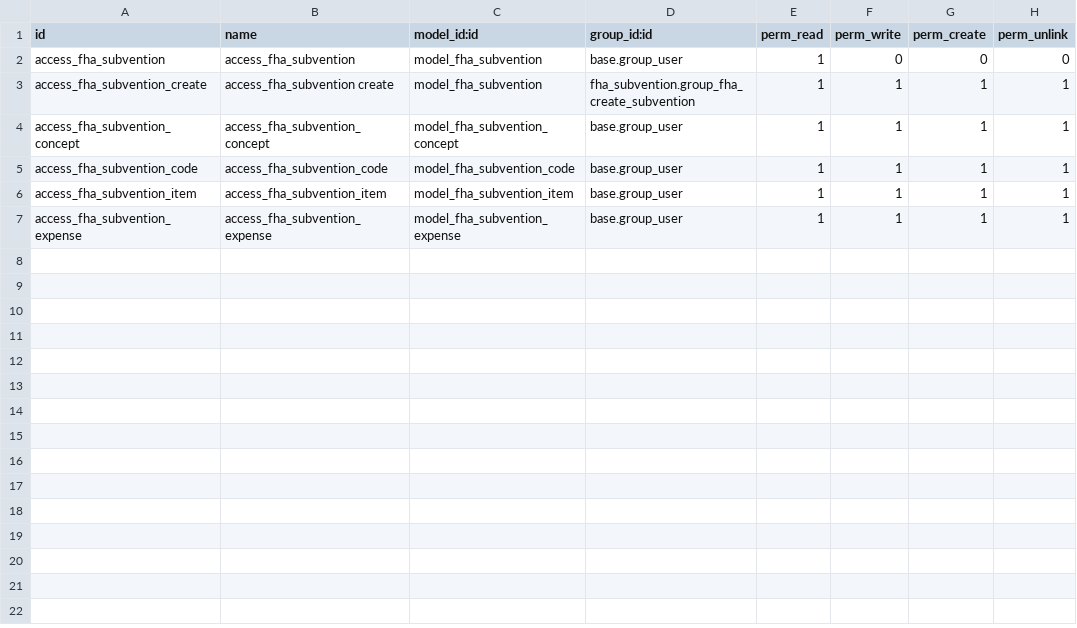
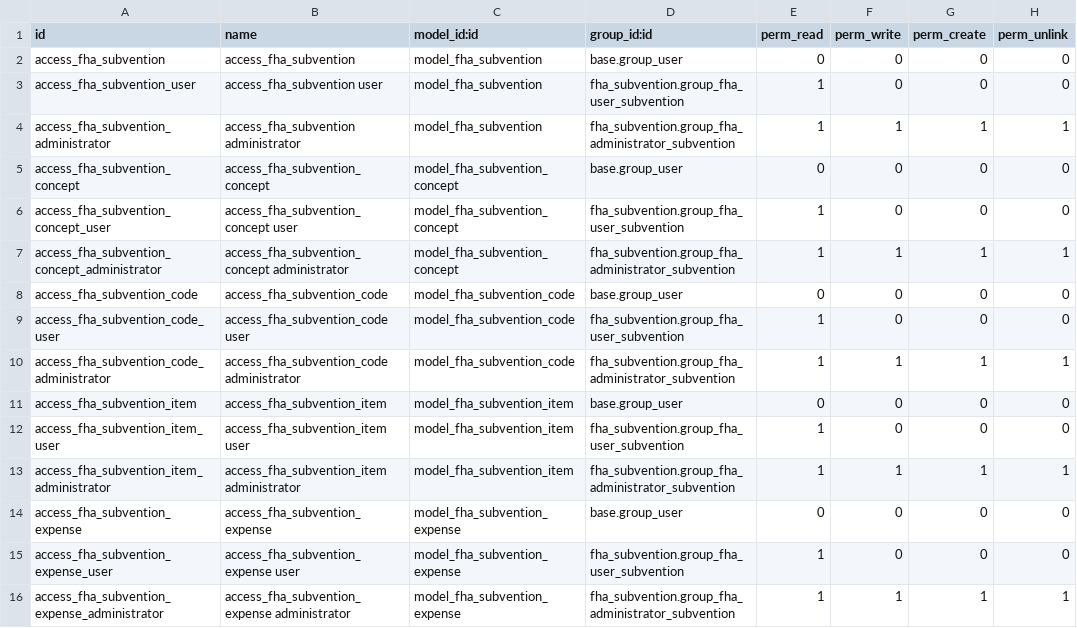
Before and after one commit to manuelcalerosolis/fha-subvention, a CSV file: fha_subvention/security/ir.model.access.csv, drawn as a sheet.

Commit message:
new security role

```diff
--- a/fha_subvention/security/ir.model.access.csv
+++ b/fha_subvention/security/ir.model.access.csv
@@ -1,7 +1,16 @@
 id,name,model_id:id,group_id:id,perm_read,perm_write,perm_create,perm_unlink
-access_fha_subvention,access_fha_subvention,model_fha_subvention,base.group_user,1,0,0,0
-access_fha_subvention_create,access_fha_subvention create,model_fha_subvention,fha_subvention.group_fha_create_subvention,1,1,1,1
-access_fha_subvention_concept,access_fha_subvention_concept,model_fha_subvention_concept,base.group_user,1,1,1,1
-access_fha_subvention_code,access_fha_subvention_code,model_fha_subvention_code,base.group_user,1,1,1,1
-access_fha_subvention_item,access_fha_subvention_item,model_fha_subvention_item,base.group_user,1,1,1,1
-access_fha_subvention_expense,access_fha_subvention_expense,model_fha_subvention_expense,base.group_user,1,1,1,1
+access_fha_subvention,access_fha_subvention,model_fha_subvention,base.group_user,0,0,0,0
+access_fha_subvention_user,access_fha_subvention user,model_fha_subvention,fha_subvention.group_fha_user_subvention,1,0,0,0
+access_fha_subvention_administrator,access_fha_subvention administrator,model_fha_subvention,fha_subvention.group_fha_administrator_subvention,1,1,1,1
+access_fha_subvention_concept,access_fha_subvention_concept,model_fha_subvention_concept,base.group_user,0,0,0,0
+access_fha_subvention_concept_user,access_fha_subvention_concept user,model_fha_subvention_concept,fha_subvention.group_fha_user_subvention,1,0,0,0
+access_fha_subvention_concept_administrator,access_fha_subvention_concept administrator,model_fha_subvention_concept,fha_subvention.group_fha_administrator_subvention,1,1,1,1
+access_fha_subvention_code,access_fha_subvention_code,model_fha_subvention_code,base.group_user,0,0,0,0
+access_fha_subvention_code_user,access_fha_subvention_code user,model_fha_subvention_code,fha_subvention.group_fha_user_subvention,1,0,0,0
+access_fha_subvention_code_administrator,access_fha_subvention_code administrator,model_fha_subvention_code,fha_subvention.group_fha_administrator_subvention,1,1,1,1
+access_fha_subvention_item,access_fha_subvention_item,model_fha_subvention_item,base.group_user,0,0,0,0
+access_fha_subvention_item_user,access_fha_subvention_item user,model_fha_subvention_item,fha_subvention.group_fha_user_subvention,1,0,0,0
+access_fha_subvention_item_administrator,access_fha_subvention_item administrator,model_fha_subvention_item,fha_subvention.group_fha_administrator_subvention,1,1,1,1
+access_fha_subvention_expense,access_fha_subvention_expense,model_fha_subvention_expense,base.group_user,0,0,0,0
+access_fha_subvention_expense_user,access_fha_subvention_expense user,model_fha_subvention_expense,fha_subvention.group_fha_user_subvention,1,0,0,0
+access_fha_subvention_expense_administrator,access_fha_subvention_expense administrator,model_fha_subvention_expense,fha_subvention.group_fha_administrator_subvention,1,1,1,1
```
Also changed, not shown: 1 other file.
